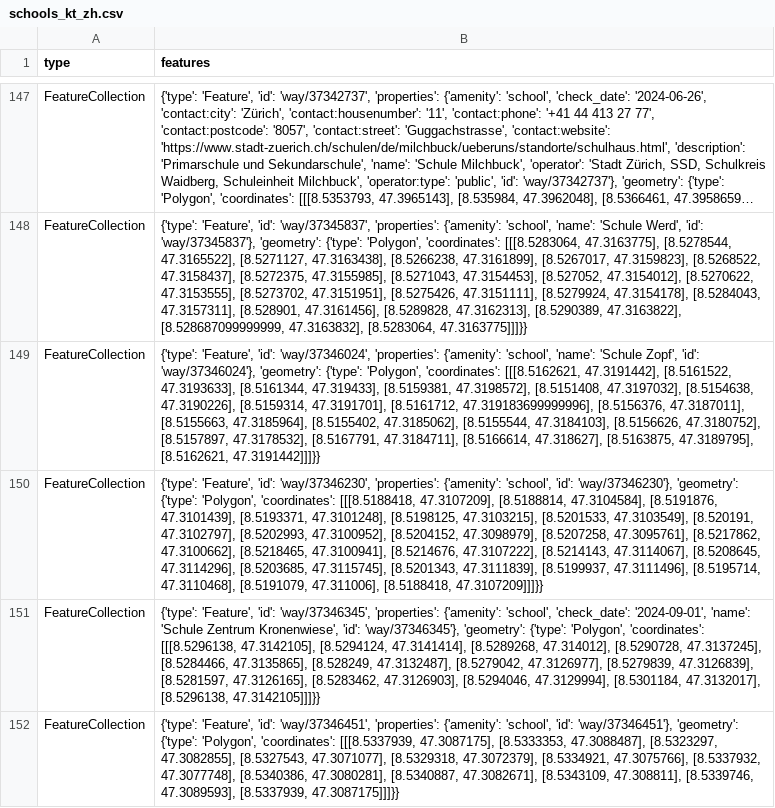
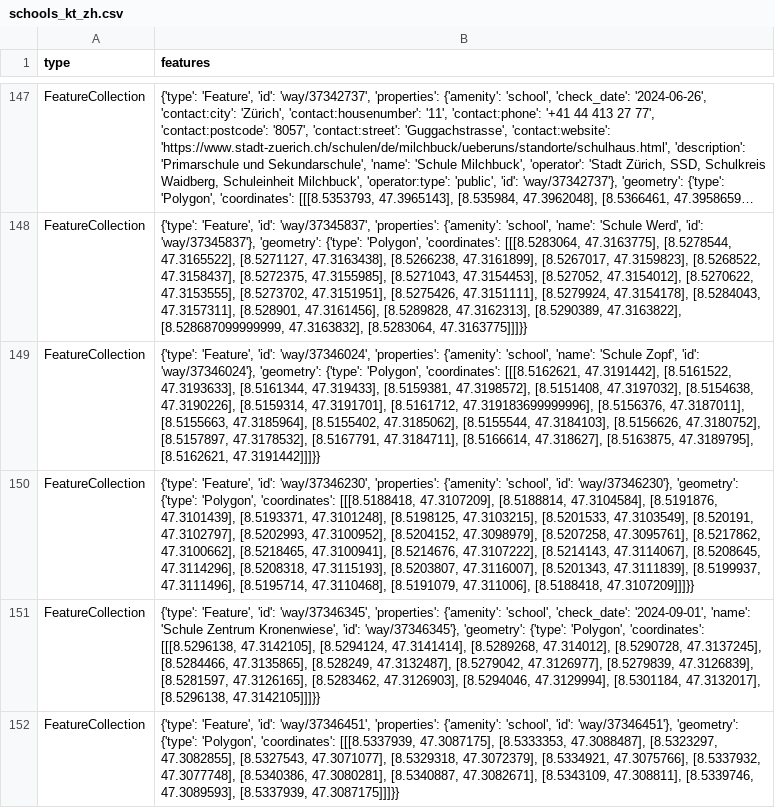
Before and after one commit to OpenBracketsCH/rescue-data, a CSV file: data/csv/schools/schools_kt_zh.csv, drawn as a sheet; only a part is shown, gaps mark what is left out; long unchanged cells end in …; the diff names each change by its address in the sheet, - before the commit and + after, or states it on an @@ line.

```diff
--- a/data/csv/schools/schools_kt_zh.csv
+++ b/data/csv/schools/schools_kt_zh.csv
-B150 (features): …[8.5208645, 47.3114296], [8.5203685, 47.3115745], [8.5201343, 47.3111839],…
+B150 (features): …[8.5208645, 47.3114296], [8.5208318, 47.3115193], [8.5203807, 47.3116007], [8.5201343, 47.3111839],…
```
Also changed, not shown: data/csv/access/gates/gates_kt_sz.csv, data/csv/facilities/hospital/hospital_dispo_srz.csv, 5 other files.
